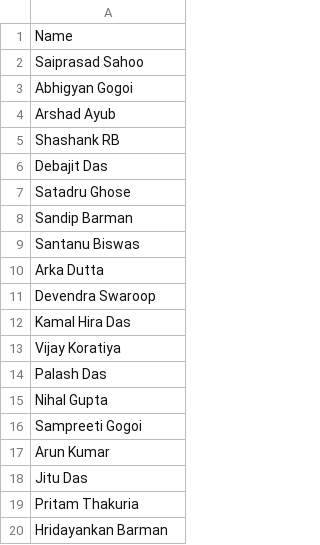
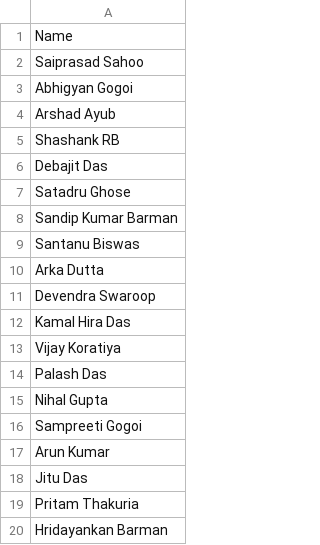
Before and after one commit to debajitd1292/v.beta, a CSV file: seniority/seniority_exec.csv, drawn as a sheet.

Commit message:
Update seniority_exec.csv

```diff
--- a/seniority/seniority_exec.csv
+++ b/seniority/seniority_exec.csv
@@ -7,3 +7,3 @@ Debajit Das
 Satadru Ghose
-Sandip Barman
+Sandip Kumar Barman
 Santanu Biswas
```
